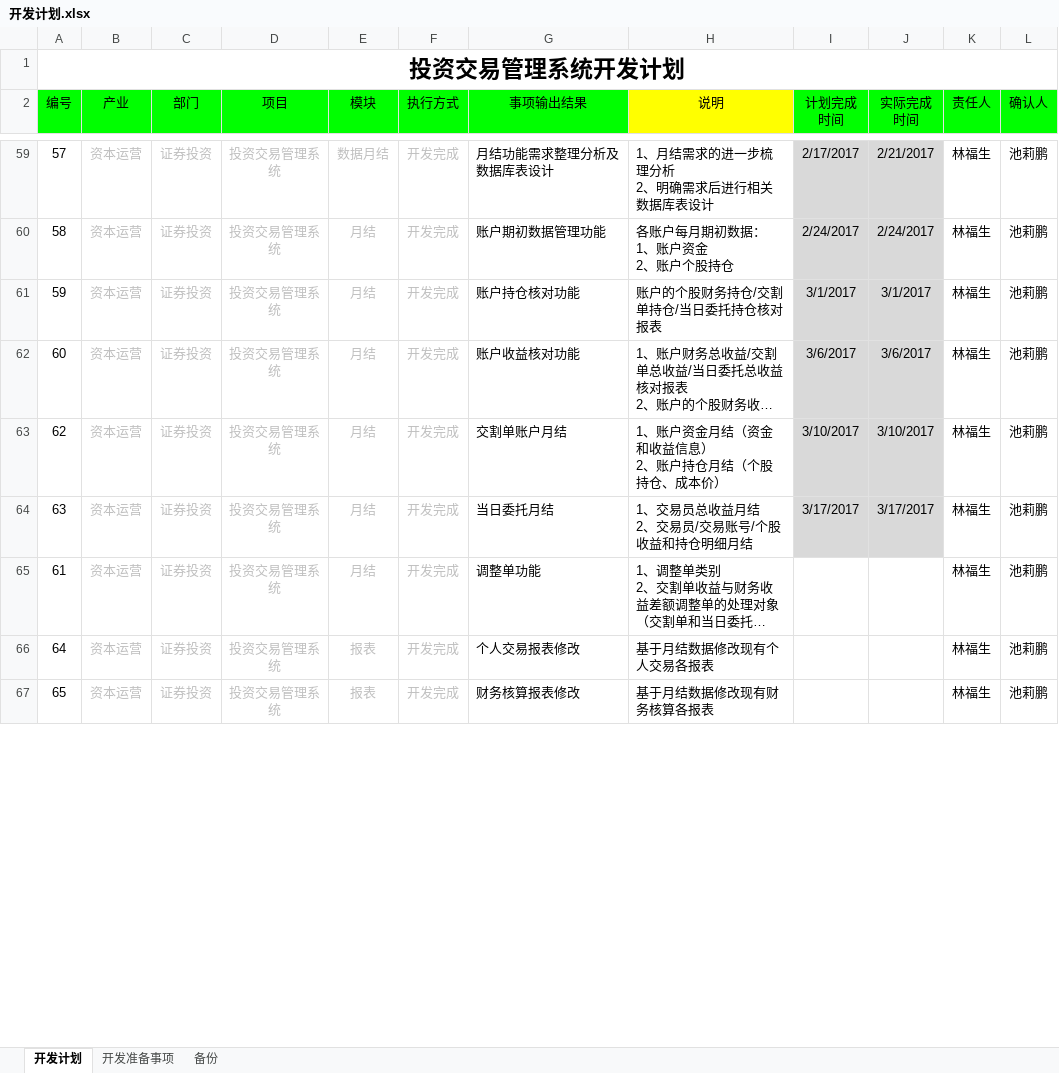
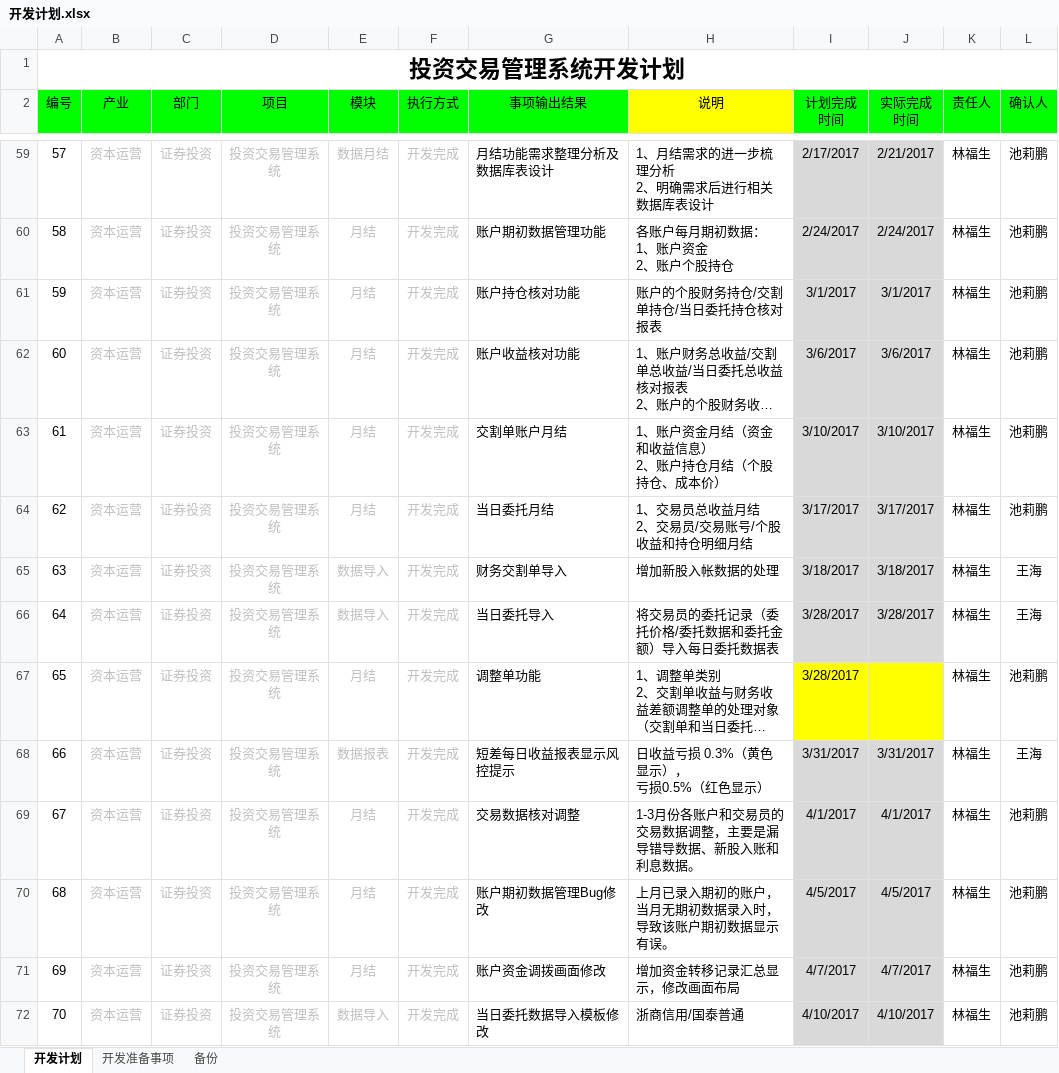
Before and after one commit to lamp525/ncCTM, an Excel workbook: doc/04.Schedule/开发计划.xlsx, sheet 开发计划, drawn as a sheet; only a part is shown, gaps mark what is left out; the shorter side is filled out with more unchanged rows; long unchanged cells end in …; values as stored, in another font and other column widths than the file's, no borders; addresses are those after the commit; ↵ is a line break in a cell; the diff covers the shown part only; the diff names each change by its address in the sheet, - before the commit and + after, or states it on an @@ line.

Commit message:
NO DESCRIPTION

```diff
--- a/doc/04.Schedule/开发计划.xlsx (sheet 开发计划)
+++ b/doc/04.Schedule/开发计划.xlsx (sheet 开发计划)
@@ column A (编号) renumbered between rows 63 and 100 @@
+row 65: 63 | 资本运营 | 证券投资 | 投资交易管理系统 | 数据导入 | 开发完成 | 财务交割单导入 | 增加新股入帐数据的处理 | 3/18/2017 | 3/18/2017 | 林福生 | 王海
+row 66: 64 | 资本运营 | 证券投资 | 投资交易管理系统 | 数据导入 | 开发完成 | 当日委托导入 | 将交易员的委托记录（委托价格/委托数据和委托金额）导入每日委托数据表 | 3/28/2017 | 3/28/2017 | 林福生 | 王海
-I67 (计划完成 时间): (empty)
+I67 (计划完成 时间): 3/28/2017
-I67:J67 fill: none
+I67:J67 fill: #FFFF00
+row 68: 66 | 资本运营 | 证券投资 | 投资交易管理系统 | 数据报表 | 开发完成 | 短差每日收益报表显示风控提示 | 日收益亏损 0.3%（黄色显示）， ↵ 亏损0.5%（红色显示） | 3/31/2017 | 3/31/2017 | 林福生 | 王海
+row 69: 67 | 资本运营 | 证券投资 | 投资交易管理系统 | 月结 | 开发完成 | 交易数据核对调整 | 1-3月份各账户和交易员的交易数据调整，主要是漏导错导数据、新股入账和利息数据。 | 4/1/2017 | 4/1/2017 | 林福生 | 池莉鹏
+row 70: 68 | 资本运营 | 证券投资 | 投资交易管理系统 | 月结 | 开发完成 | 账户期初数据管理Bug修改 | 上月已录入期初的账户，当月无期初数据录入时，导致该账户期初数据显示有误。 | 4/5/2017 | 4/5/2017 | 林福生 | 池莉鹏
+row 71: 69 | 资本运营 | 证券投资 | 投资交易管理系统 | 月结 | 开发完成 | 账户资金调拨画面修改 | 增加资金转移记录汇总显示，修改画面布局 | 4/7/2017 | 4/7/2017 | 林福生 | 池莉鹏
+row 72: 70 | 资本运营 | 证券投资 | 投资交易管理系统 | 数据导入 | 开发完成 | 当日委托数据导入模板修改 | 浙商信用/国泰普通 | 4/10/2017 | 4/10/2017 | 林福生 | 池莉鹏
```
Also changed, not shown: 9 added rows, 2 removed rows and 9 edited cells elsewhere in this sheet.
